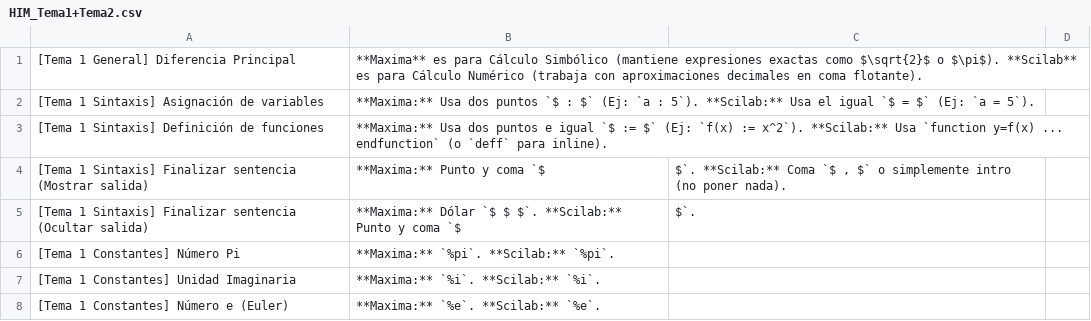
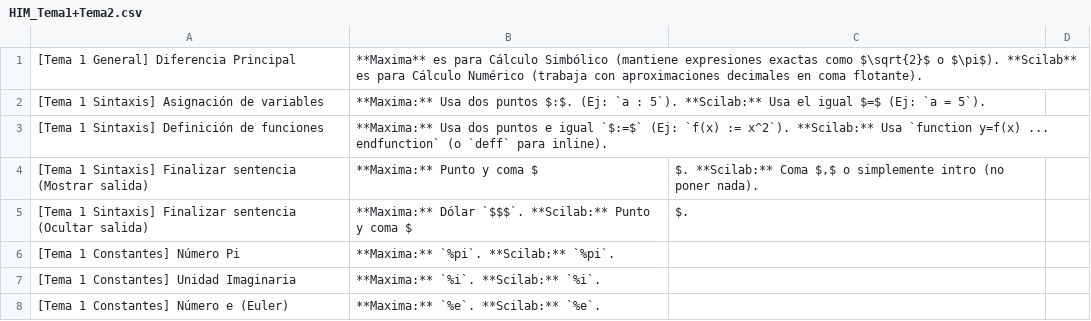
Before and after one commit to rickywhitep/rickywhitep.github.io, a CSV file: data/HIM/HIM_Tema1+Tema2.csv, drawn as a sheet; only a part is shown.

Commit message:
HIM: normalize math delimiters

```diff
--- a/data/HIM/HIM_Tema1+Tema2.csv
+++ b/data/HIM/HIM_Tema1+Tema2.csv
@@ -1,6 +1,6 @@
 [Tema 1 General] Diferencia Principal;**Maxima** es para Cálculo Simbólico (mantiene expresiones exactas como $\sqrt{2}$ o $\pi$). **Scilab** es para Cálculo Numérico (trabaja con aproximaciones decimales en coma flotante).
-[Tema 1 Sintaxis] Asignación de variables;**Maxima:** Usa dos puntos `$ : $` (Ej: `a : 5`). **Scilab:** Usa el igual `$ = $` (Ej: `a = 5`).
-[Tema 1 Sintaxis] Definición de funciones;**Maxima:** Usa dos puntos e igual `$ := $` (Ej: `f(x) := x^2`). **Scilab:** Usa `function y=f(x) ... endfunction` (o `deff` para inline).
-[Tema 1 Sintaxis] Finalizar sentencia (Mostrar salida);**Maxima:** Punto y coma `$ ; $`. **Scilab:** Coma `$ , $` o simplemente intro (no poner nada).
-[Tema 1 Sintaxis] Finalizar sentencia (Ocultar salida);**Maxima:** Dólar `$ $ $`. **Scilab:** Punto y coma `$ ; $`.
+[Tema 1 Sintaxis] Asignación de variables;**Maxima:** Usa dos puntos $:$. (Ej: `a : 5`). **Scilab:** Usa el igual $=$ (Ej: `a = 5`).
+[Tema 1 Sintaxis] Definición de funciones;**Maxima:** Usa dos puntos e igual `$:=$` (Ej: `f(x) := x^2`). **Scilab:** Usa `function y=f(x) ... endfunction` (o `deff` para inline).
+[Tema 1 Sintaxis] Finalizar sentencia (Mostrar salida);**Maxima:** Punto y coma $;$. **Scilab:** Coma $,$ o simplemente intro (no poner nada).
+[Tema 1 Sintaxis] Finalizar sentencia (Ocultar salida);**Maxima:** Dólar `$$$`. **Scilab:** Punto y coma $;$.
 [Tema 1 Constantes] Número Pi;**Maxima:** `%pi`. **Scilab:** `%pi`.
```
